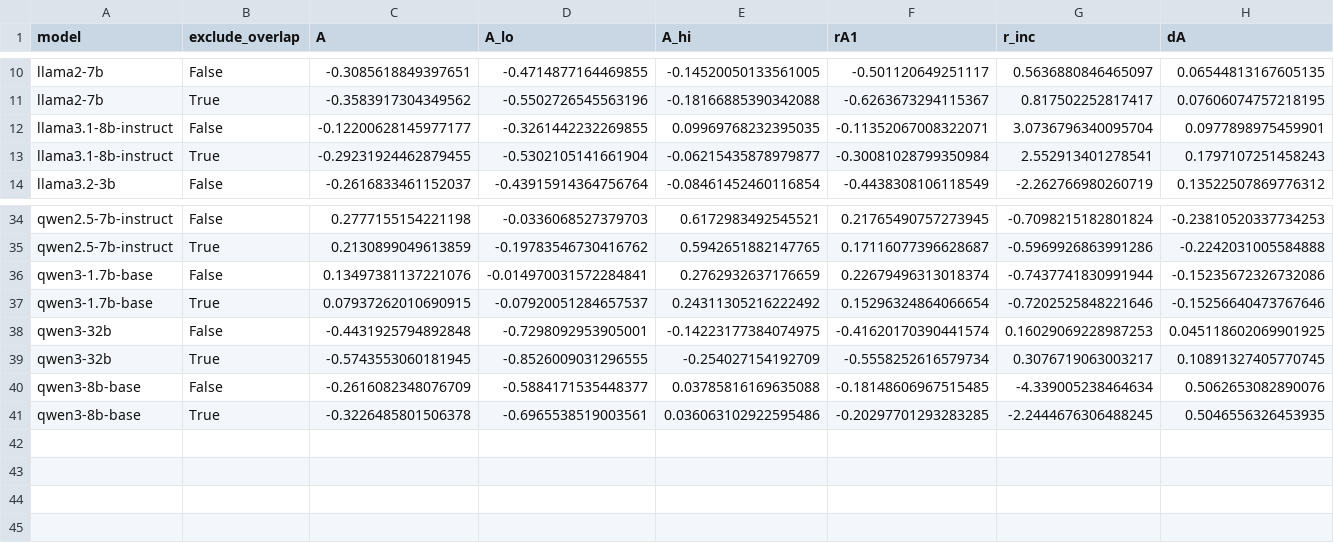
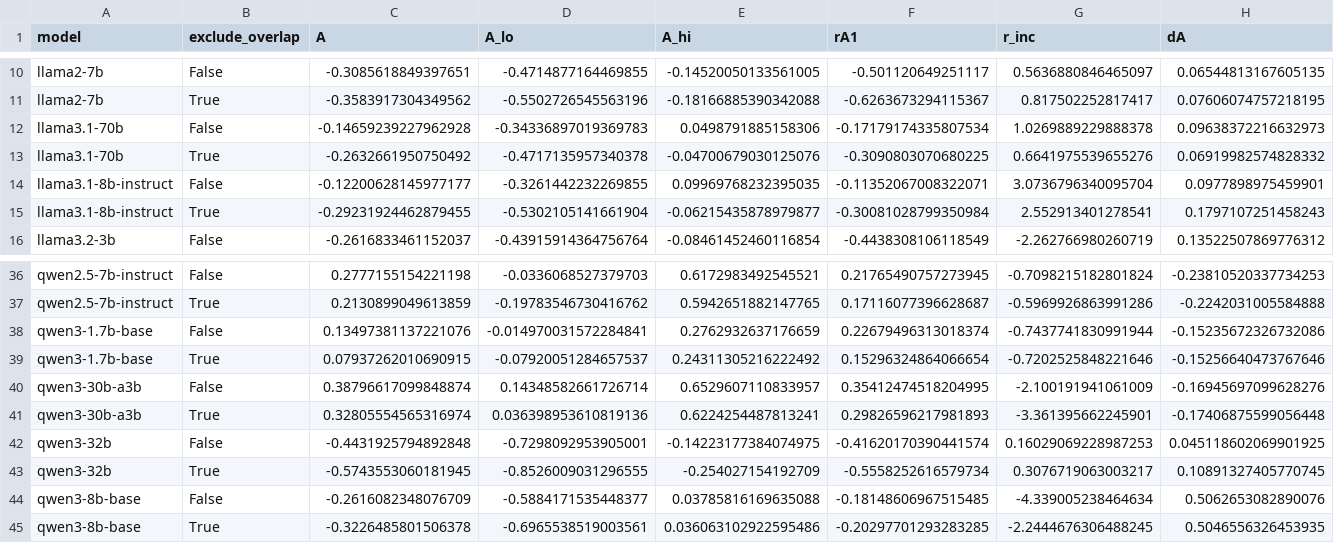
Before and after one commit to Nhckdvrl/garden-path, a CSV file: results/gp/E005/heldout_estimates.csv, drawn as a sheet; only a part is shown, gaps mark what is left out; rows hold the shown columns only; the diff names each change by its address in the sheet, - before the commit and + after, or states it on an @@ line.

```diff
--- a/results/gp/E005/heldout_estimates.csv
+++ b/results/gp/E005/heldout_estimates.csv
+row 12: llama3.1-70b | False | -0.14659239227962928 | -0.34336897019369783 | 0.0498791885158306 | -0.17179174335807534 | 1.0269889229888378 | 0.09638372216632973
+row 13: llama3.1-70b | True | -0.2632661950750492 | -0.4717135957340378 | -0.04700679030125076 | -0.3090803070680225 | 0.6641975539655276 | 0.06919982574828332
+row 40: qwen3-30b-a3b | False | 0.38796617099848874 | 0.14348582661726714 | 0.6529607110833957 | 0.35412474518204995 | -2.100191941061009 | -0.16945697099628276
+row 41: qwen3-30b-a3b | True | 0.32805554565316974 | 0.036398953610819136 | 0.6224254487813241 | 0.29826596217981893 | -3.361395662245901 | -0.17406875599056448
```
Also changed, not shown: results/gp/E005/confirmation.csv, results/gp/E009/summary.csv, 29 other files.
